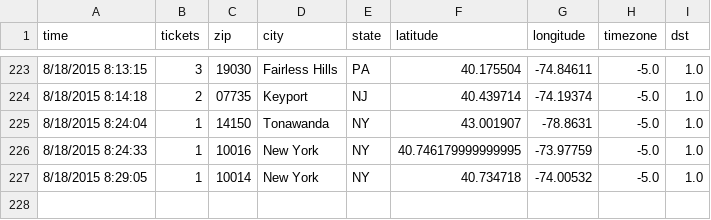
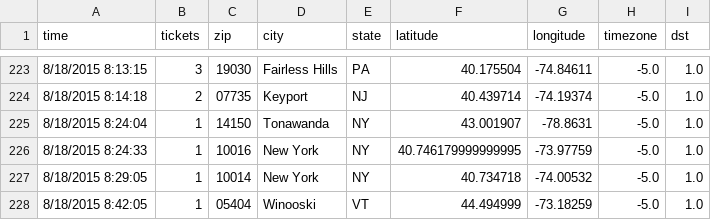
Before and after one commit to magnaball/magnaball.github.com, a CSV file: scripts/data/magnaball.csv, drawn as a sheet; only a part is shown, gaps mark what is left out; the diff names each change by its address in the sheet, - before the commit and + after, or states it on an @@ line.

```diff
--- a/scripts/data/magnaball.csv
+++ b/scripts/data/magnaball.csv
+row 228: 8/18/2015 8:42:05 | 1 | 05404 | Winooski | VT | 44.494999 | -73.18259 | -5.0 | 1.0
```
Also changed, not shown: 1 other file.
